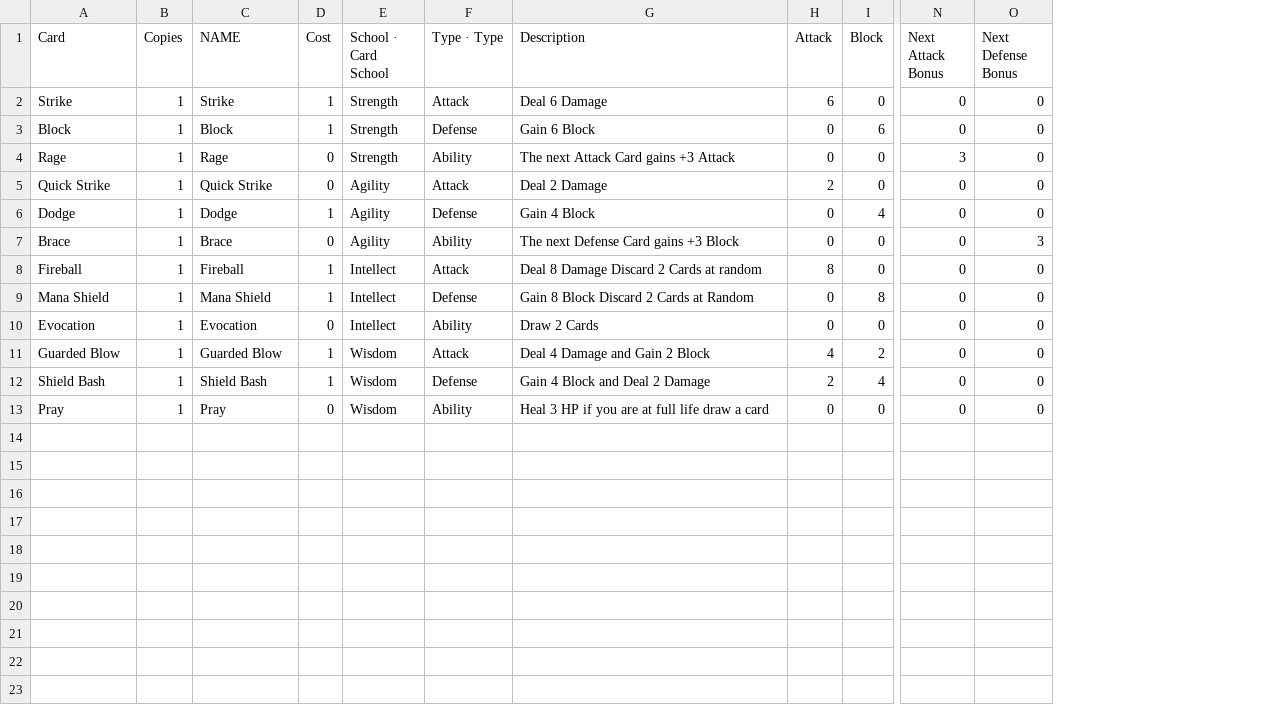
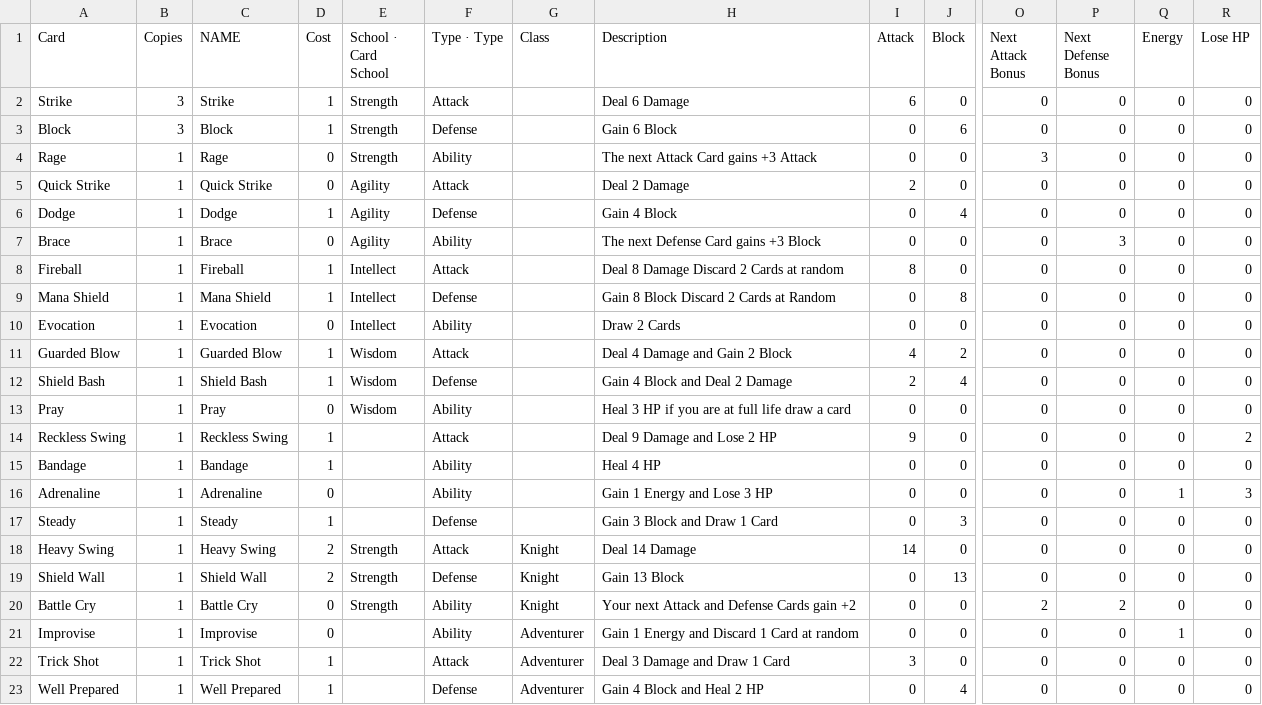
Before and after one commit to DustyOBrien/card-game, a CSV file: data/cards.csv, drawn as a sheet; only a part is shown, gaps mark what is left out; rows hold the shown columns only; the diff names each change by its address in the sheet, - before the commit and + after, or states it on an @@ line.

```diff
--- a/data/cards.csv
+++ b/data/cards.csv
+column G (Class), empty
+column Q (Energy), rows 2-13: all 0
+column R (Lose HP), rows 2-13: all 0
-B2:B3 (Copies): 1
+B2:B3 (Copies): 3
+row 14: Reckless Swing | 1 | Reckless Swing | 1 |  | Attack |  | Deal 9 Damage and Lose 2 HP | 9 | 0 | 0 | 0 | 0 | 2
+row 15: Bandage | 1 | Bandage | 1 |  | Ability |  | Heal 4 HP | 0 | 0 | 0 | 0 | 0 | 0
+row 16: Adrenaline | 1 | Adrenaline | 0 |  | Ability |  | Gain 1 Energy and Lose 3 HP | 0 | 0 | 0 | 0 | 1 | 3
+row 17: Steady | 1 | Steady | 1 |  | Defense |  | Gain 3 Block and Draw 1 Card | 0 | 3 | 0 | 0 | 0 | 0
+row 18: Heavy Swing | 1 | Heavy Swing | 2 | Strength | Attack | Knight | Deal 14 Damage | 14 | 0 | 0 | 0 | 0 | 0
+row 19: Shield Wall | 1 | Shield Wall | 2 | Strength | Defense | Knight | Gain 13 Block | 0 | 13 | 0 | 0 | 0 | 0
+row 20: Battle Cry | 1 | Battle Cry | 0 | Strength | Ability | Knight | Your next Attack and Defense Cards gain +2 | 0 | 0 | 2 | 2 | 0 | 0
+row 21: Improvise | 1 | Improvise | 0 |  | Ability | Adventurer | Gain 1 Energy and Discard 1 Card at random | 0 | 0 | 0 | 0 | 1 | 0
+row 22: Trick Shot | 1 | Trick Shot | 1 |  | Attack | Adventurer | Deal 3 Damage and Draw 1 Card | 3 | 0 | 0 | 0 | 0 | 0
+row 23: Well Prepared | 1 | Well Prepared | 1 |  | Defense | Adventurer | Gain 4 Block and Heal 2 HP | 0 | 4 | 0 | 0 | 0 | 0
```
Also changed, not shown: 33 other files.
